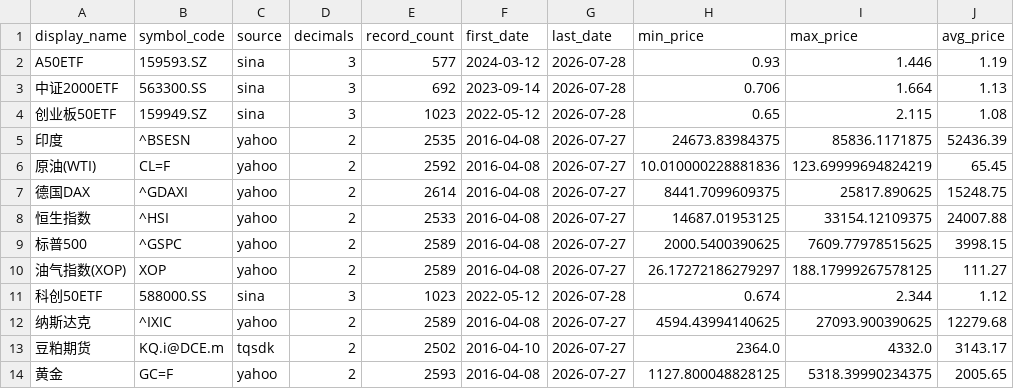
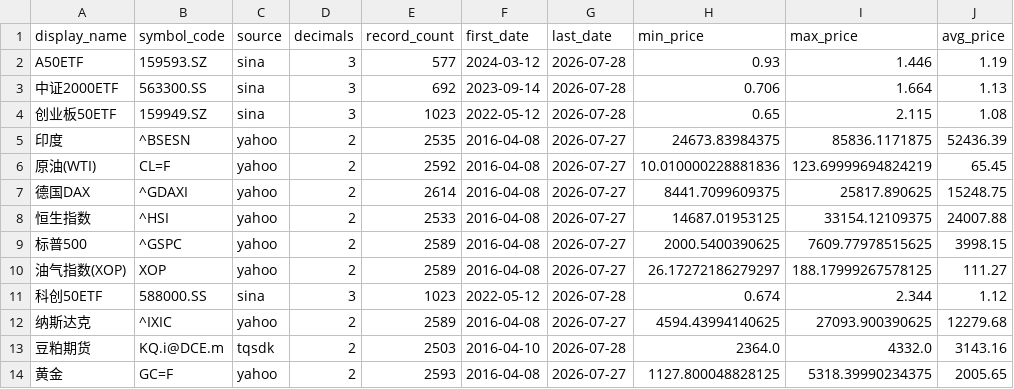
Before and after one commit to cc1024/market-data, a CSV file: data/statistics.csv, drawn as a sheet.

```diff
--- a/data/statistics.csv
+++ b/data/statistics.csv
@@ -12,3 +12,3 @@ A50ETF,159593.SZ,sina,3,577,2024-03-12,2026-07-28,0.93,1.446,1.19
 纳斯达克,^IXIC,yahoo,2,2589,2016-04-08,2026-07-27,4594.43994140625,27093.900390625,12279.68
-豆粕期货,KQ.i@DCE.m,tqsdk,2,2502,2016-04-10,2026-07-27,2364.0,4332.0,3143.17
+豆粕期货,KQ.i@DCE.m,tqsdk,2,2503,2016-04-10,2026-07-28,2364.0,4332.0,3143.16
 黄金,GC=F,yahoo,2,2593,2016-04-08,2026-07-27,1127.800048828125,5318.39990234375,2005.65
```
Also changed, not shown: data/latest_prices.csv, data/latest_prices_display.csv, 6 other files.
